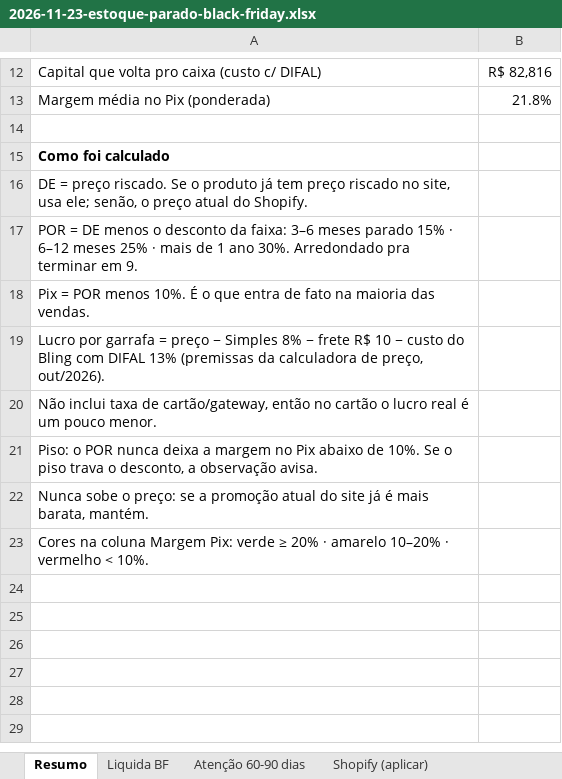
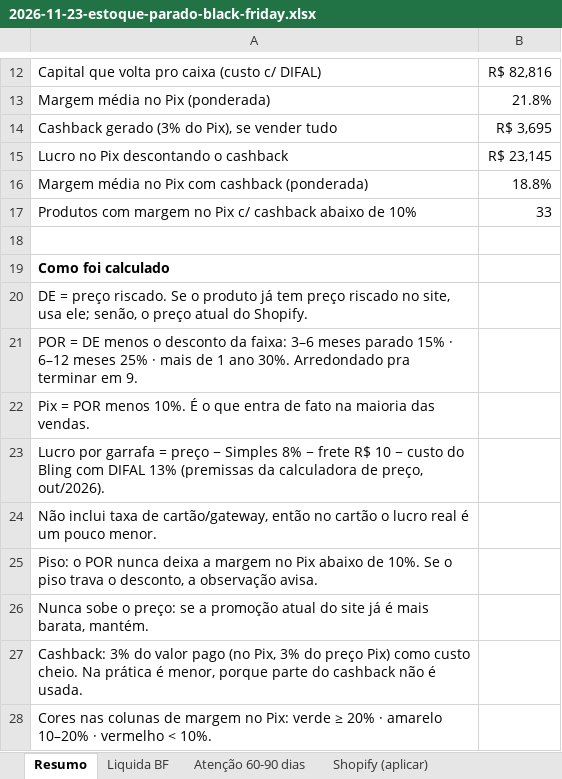
Before and after one commit to marceloheldt-tech/comnectar-workspace, an Excel workbook: analises/estoque/2026-11-23-estoque-parado-black-friday.xlsx, sheet Resumo, drawn as a sheet; only a part is shown, gaps mark what is left out; values as stored, in another font and other column widths than the file's, no borders; addresses are those after the commit; the diff names each change by its address in the sheet, - before the commit and + after, or states it on an @@ line.

```diff
--- a/analises/estoque/2026-11-23-estoque-parado-black-friday.xlsx (sheet Resumo)
+++ b/analises/estoque/2026-11-23-estoque-parado-black-friday.xlsx (sheet Resumo)
+row 14: Cashback gerado (3% do Pix), se vender tudo | R$ 3,695
+row 15: Lucro no Pix descontando o cashback | R$ 23,145
+row 16: Margem média no Pix com cashback (ponderada) | 18.8%
+row 17: Produtos com margem no Pix c/ cashback abaixo de 10% | 33
-A27: Cores na coluna Margem Pix: verde ≥ 20% · amarelo 10–20% · vermelho < 10%.
+A27: Cashback: 3% do valor pago (no Pix, 3% do preço Pix) como custo cheio. Na prática é menor, porque parte do cashback não é usada.
+row 28: Cores nas colunas de margem no Pix: verde ≥ 20% · amarelo 10–20% · vermelho < 10%.
```
Also changed, not shown: sheet Atenção 60-90 dias, sheet Liquida BF.
